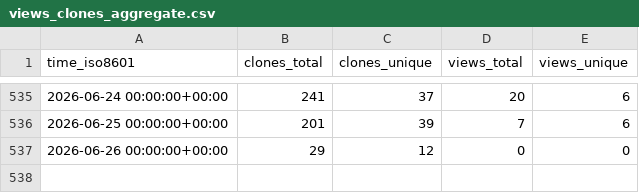
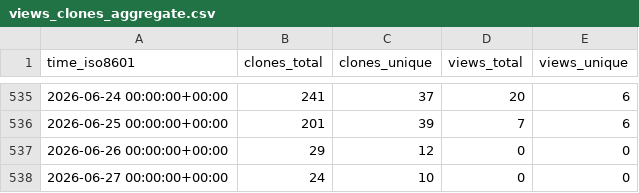
Before and after one commit to aria-ml/dataeval, a CSV file: aria-ml/dataeval/ghrs-data/views_clones_aggregate.csv, drawn as a sheet; only a part is shown, gaps mark what is left out.

```diff
--- a/aria-ml/dataeval/ghrs-data/views_clones_aggregate.csv
+++ b/aria-ml/dataeval/ghrs-data/views_clones_aggregate.csv
@@ -537 +537,2 @@ time_iso8601,clones_total,clones_unique,views_total,views_unique
 2026-06-26 00:00:00+00:00,29,12,0,0
+2026-06-27 00:00:00+00:00,24,10,0,0
```
Also changed, not shown: 1 other file.
